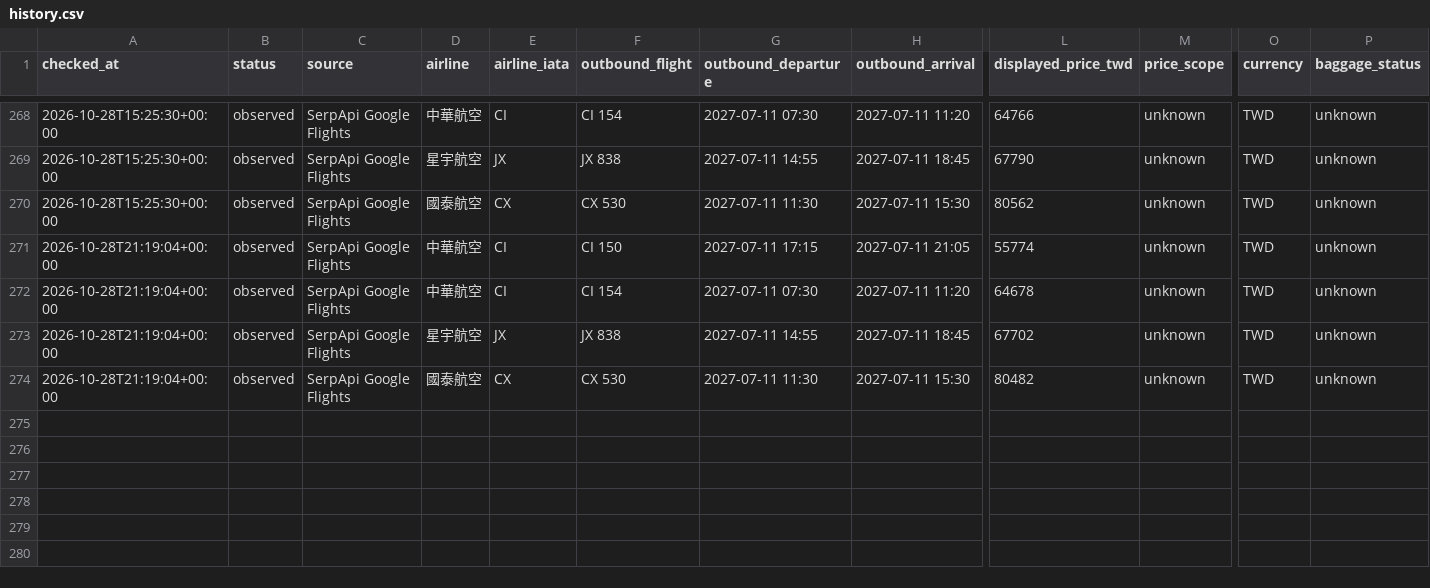
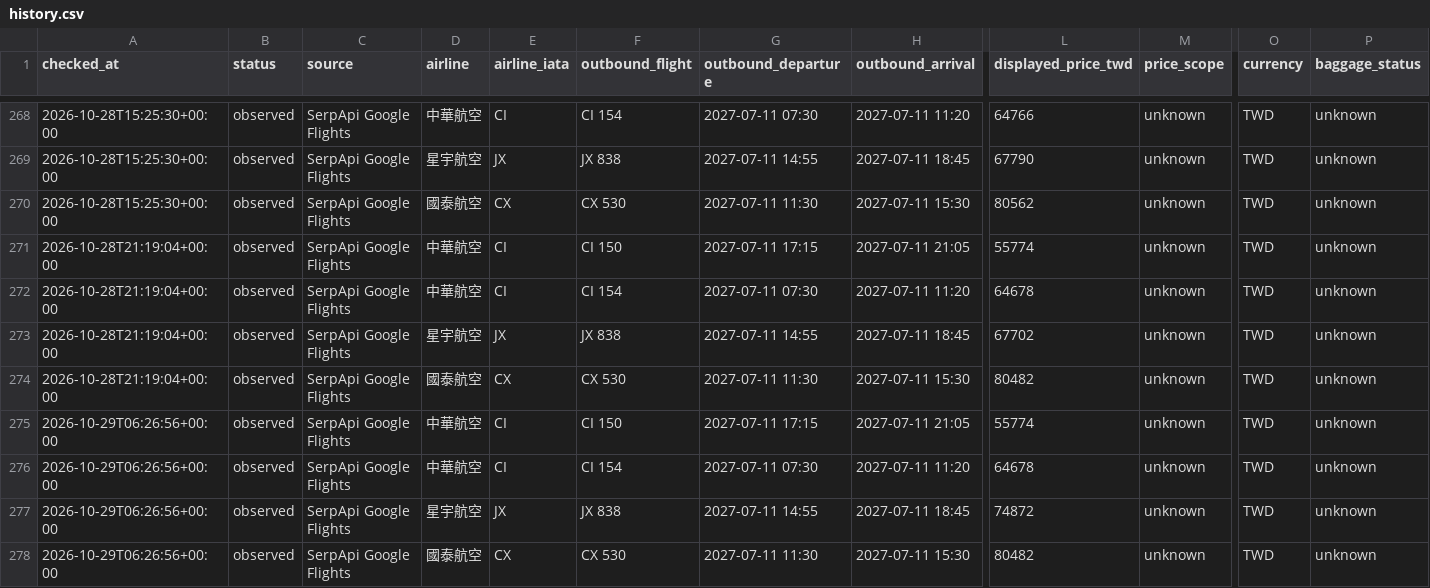
Before and after one commit to Vance-PIC/Travel_Master, a CSV file: travel/nagoya/flights/history.csv, drawn as a sheet; only a part is shown, gaps mark what is left out; rows hold the shown columns only; the diff names each change by its address in the sheet, - before the commit and + after, or states it on an @@ line.

```diff
--- a/travel/nagoya/flights/history.csv
+++ b/travel/nagoya/flights/history.csv
+row 275: 2026-10-29T06:26:56+00:00 | observed | SerpApi Google Flights | 中華航空 | CI | CI 150 | 2027-07-11 17:15 | 2027-07-11 21:05 | 55774 | unknown | TWD | unknown
+row 276: 2026-10-29T06:26:56+00:00 | observed | SerpApi Google Flights | 中華航空 | CI | CI 154 | 2027-07-11 07:30 | 2027-07-11 11:20 | 64678 | unknown | TWD | unknown
+row 277: 2026-10-29T06:26:56+00:00 | observed | SerpApi Google Flights | 星宇航空 | JX | JX 838 | 2027-07-11 14:55 | 2027-07-11 18:45 | 74872 | unknown | TWD | unknown
+row 278: 2026-10-29T06:26:56+00:00 | observed | SerpApi Google Flights | 國泰航空 | CX | CX 530 | 2027-07-11 11:30 | 2027-07-11 15:30 | 80482 | unknown | TWD | unknown
```
Also changed, not shown: 2 other files.
